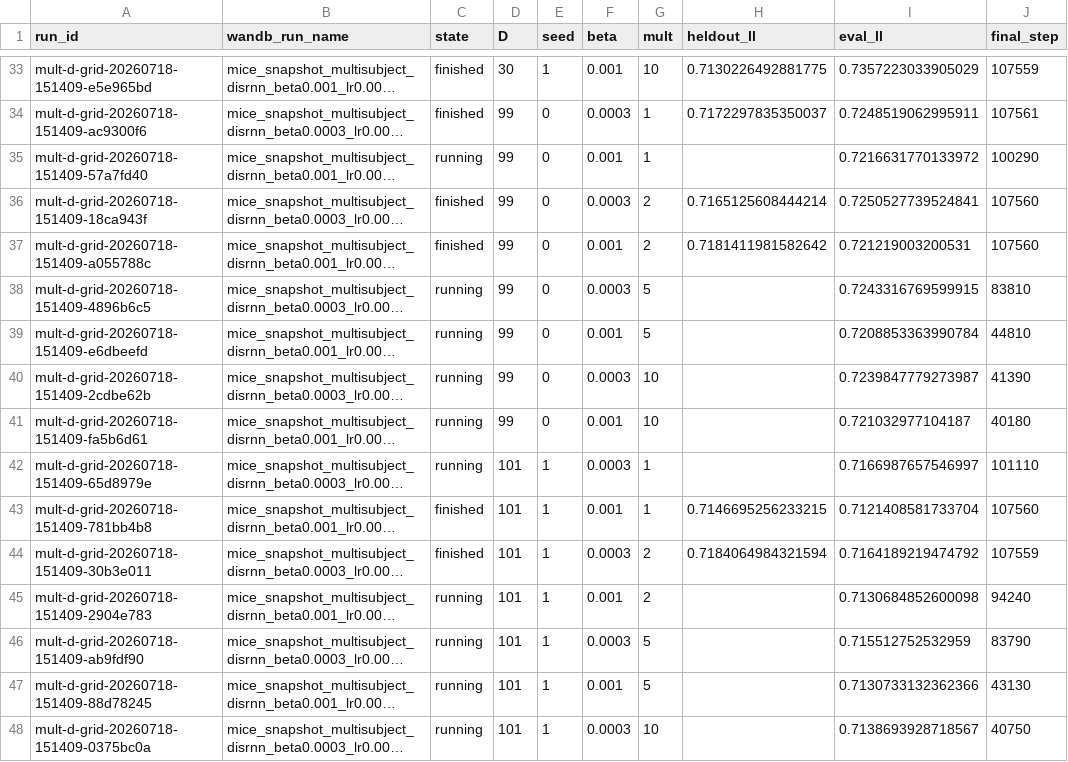
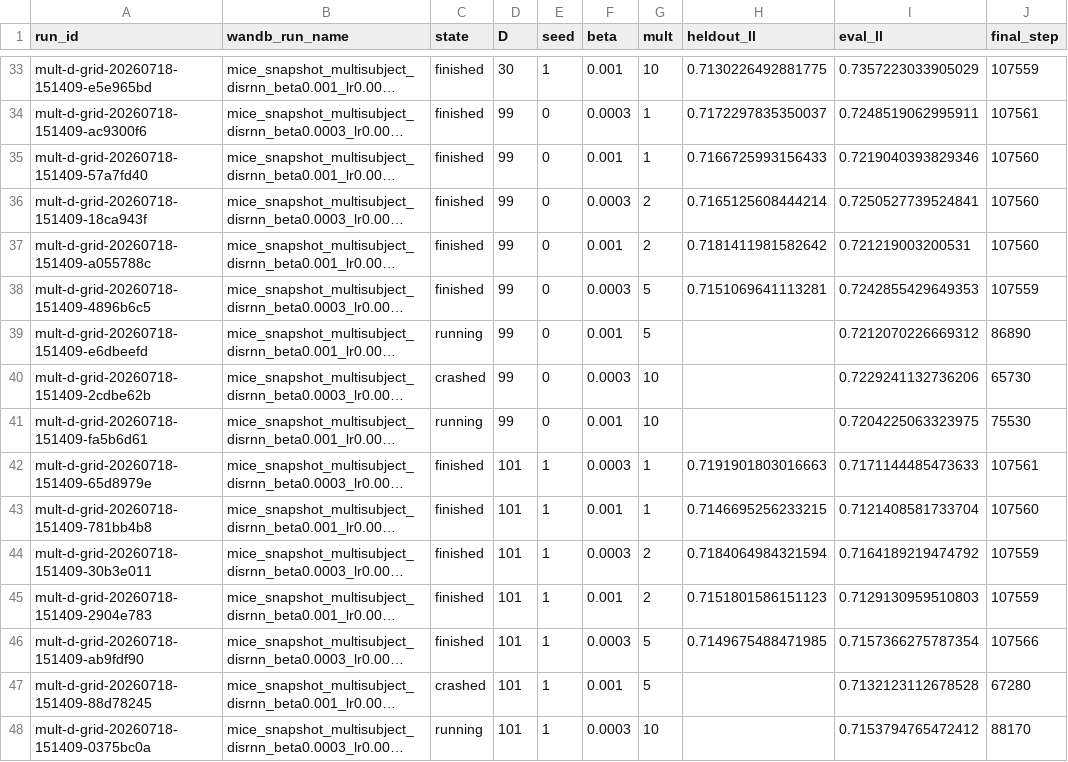
Before and after one commit to AllenNeuralDynamics/aind-dynamic-foraging-bfm-studies, a CSV file: studies/06-disrnn-operating-point-at-scale/analysis/grid.csv, drawn as a sheet; only a part is shown, gaps mark what is left out; long unchanged cells end in …; the diff covers the shown part only; the diff names each change by its address in the sheet, - before the commit and + after, or states it on an @@ line.

```diff
--- a/studies/06-disrnn-operating-point-at-scale/analysis/grid.csv
+++ b/studies/06-disrnn-operating-point-at-scale/analysis/grid.csv
-C35 (state): running
+C35 (state): finished
-H35 (heldout_ll): (empty)
+H35 (heldout_ll): 0.7166725993156433
-I35 (eval_ll): 0.7216631770133972
+I35 (eval_ll): 0.7219040393829346
-J35 (final_step): 100290
+J35 (final_step): 107560
-C38 (state): running
+C38 (state): finished
-H38 (heldout_ll): (empty)
+H38 (heldout_ll): 0.7151069641113281
-I38 (eval_ll): 0.7243316769599915
+I38 (eval_ll): 0.7242855429649353
-J38 (final_step): 83810
+J38 (final_step): 107559
-I39 (eval_ll): 0.7208853363990784
+I39 (eval_ll): 0.7212070226669312
-J39 (final_step): 44810
+J39 (final_step): 86890
-C40 (state): running
+C40 (state): crashed
-I40 (eval_ll): 0.7239847779273987
+I40 (eval_ll): 0.7229241132736206
-J40 (final_step): 41390
+J40 (final_step): 65730
-I41 (eval_ll): 0.721032977104187
+I41 (eval_ll): 0.7204225063323975
-J41 (final_step): 40180
+J41 (final_step): 75530
-C42 (state): running
+C42 (state): finished
-H42 (heldout_ll): (empty)
+H42 (heldout_ll): 0.7191901803016663
-I42 (eval_ll): 0.7166987657546997
+I42 (eval_ll): 0.7171144485473633
-J42 (final_step): 101110
+J42 (final_step): 107561
-C45:C46 (state): running
+C45:C46 (state): finished
-H45 (heldout_ll): (empty)
+H45 (heldout_ll): 0.7151801586151123
-I45 (eval_ll): 0.7130684852600098
+I45 (eval_ll): 0.7129130959510803
-J45 (final_step): 94240
+J45 (final_step): 107559
-H46 (heldout_ll): (empty)
+H46 (heldout_ll): 0.7149675488471985
-I46 (eval_ll): 0.715512752532959
+I46 (eval_ll): 0.7157366275787354
-J46 (final_step): 83790
+J46 (final_step): 107566
-C47 (state): running
+C47 (state): crashed
-I47 (eval_ll): 0.7130733132362366
+I47 (eval_ll): 0.7132123112678528
-J47 (final_step): 43130
+J47 (final_step): 67280
-I48 (eval_ll): 0.7138693928718567
+I48 (eval_ll): 0.7153794765472412
-J48 (final_step): 40750
+J48 (final_step): 88170
```
Also changed, not shown: 1 added row and 35 edited cells elsewhere in this file, 3 other files.
